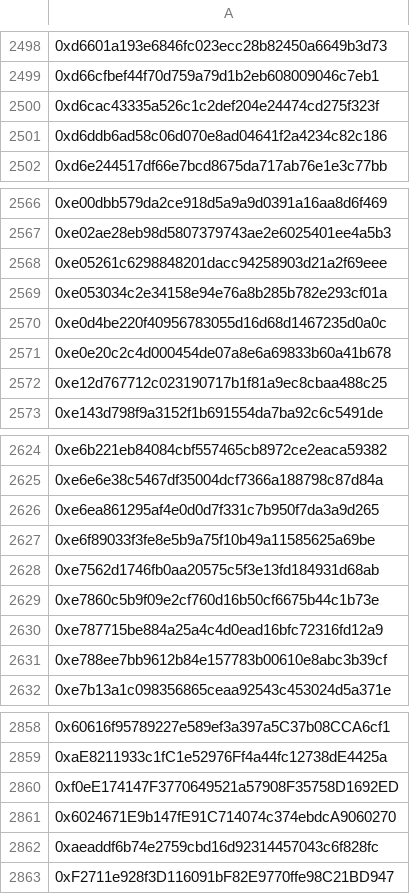
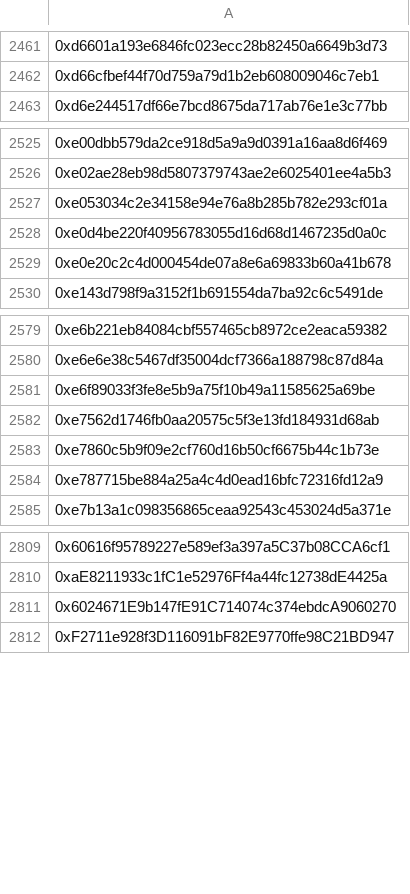
Before and after one commit to flatlinednft-sys/fallcats, a CSV file: data/gtd.csv, drawn as a sheet; only a part is shown, gaps mark what is left out; removed rows and columns are numbered as before the commit, all else as after; the diff covers the shown part only; the diff names each change by its address in the sheet, - before the commit and + after, or states it on an @@ line.

```diff
--- a/data/gtd.csv
+++ b/data/gtd.csv
-row 2500: 0xd6cac43335a526c1c2def204e24474cd275f323f
-row 2501: 0xd6ddb6ad58c06d070e8ad04641f2a4234c82c186
-row 2568: 0xe05261c6298848201dacc94258903d21a2f69eee
-row 2572: 0xe12d767712c023190717b1f81a9ec8cbaa488c25
-row 2626: 0xe6ea861295af4e0d0d7f331c7b950f7da3a9d265
-row 2631: 0xe788ee7bb9612b84e157783b00610e8abc3b39cf
-row 2860: 0xf0eE174147F3770649521a57908F35758D1692ED
-row 2862: 0xaeaddf6b74e2759cbd16d92314457043c6f828fc
```
Also changed, not shown: 136 added rows, 44 removed rows and 3 edited cells elsewhere in this file.
